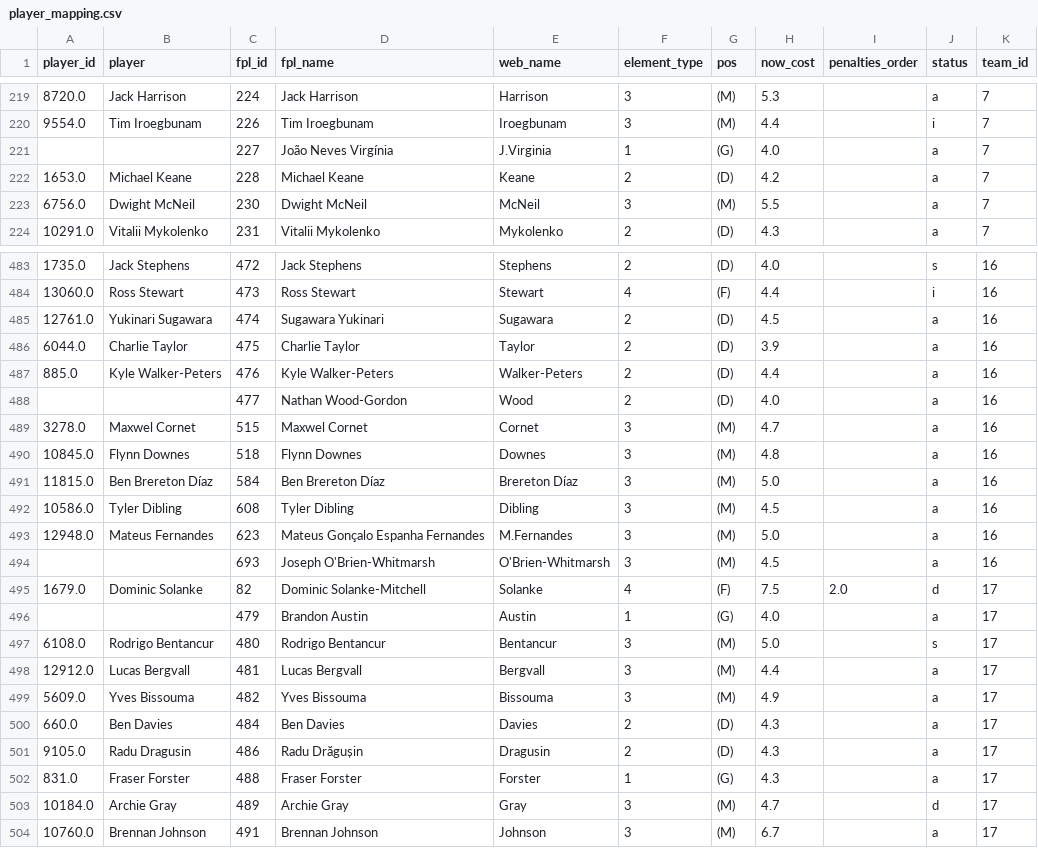
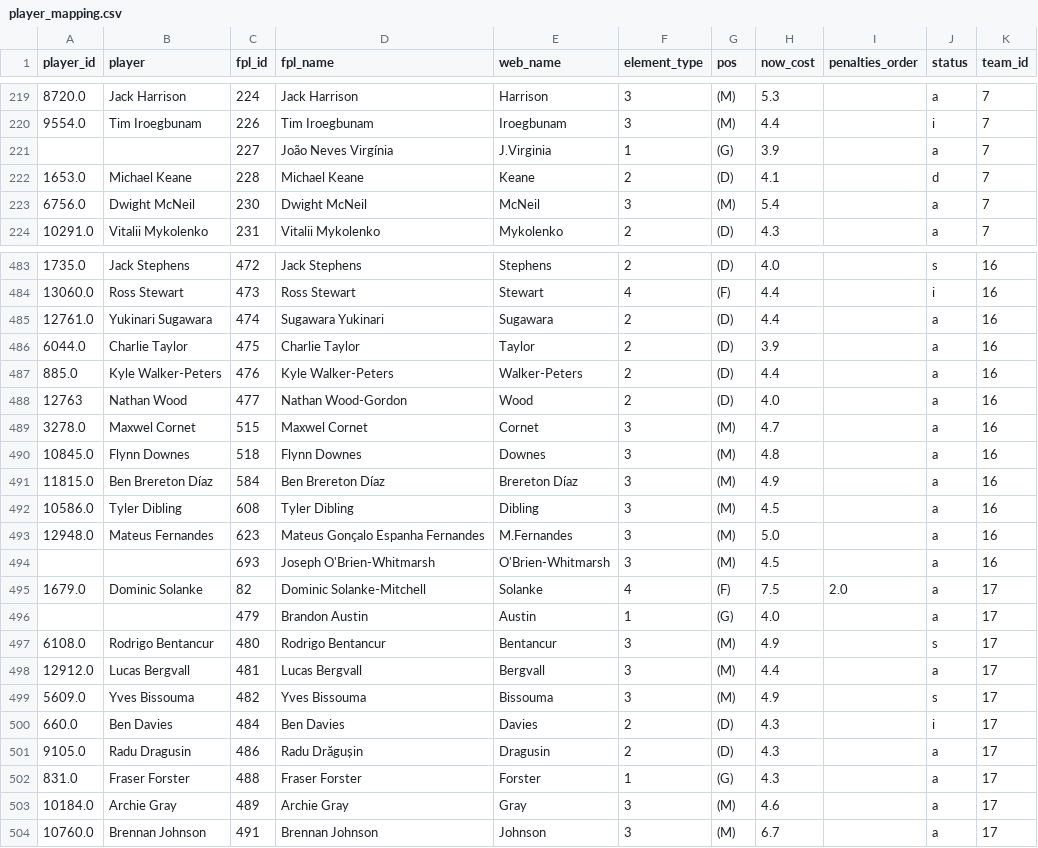
Before and after one commit to njgootee/FPLalytics, a CSV file: data/2024/player_mapping.csv, drawn as a sheet; only a part is shown, gaps mark what is left out; the diff covers the shown part only.

```diff
--- a/data/2024/player_mapping.csv
+++ b/data/2024/player_mapping.csv
@@ -220,5 +220,5 @@ player_id,player,fpl_id,fpl_name,web_name,element_type,pos,now_cost,penalties_or
 9554.0,Tim Iroegbunam,226,Tim Iroegbunam,Iroegbunam,3,(M),4.4,,i,7
-,,227,João Neves Virgínia,J.Virginia,1,(G),4.0,,a,7
-1653.0,Michael Keane,228,Michael Keane,Keane,2,(D),4.2,,a,7
-6756.0,Dwight McNeil,230,Dwight McNeil,McNeil,3,(M),5.5,,a,7
+,,227,João Neves Virgínia,J.Virginia,1,(G),3.9,,a,7
+1653.0,Michael Keane,228,Michael Keane,Keane,2,(D),4.1,,d,7
+6756.0,Dwight McNeil,230,Dwight McNeil,McNeil,3,(M),5.4,,a,7
 10291.0,Vitalii Mykolenko,231,Vitalii Mykolenko,Mykolenko,2,(D),4.3,,a,7
@@ -484,9 +484,9 @@ player_id,player,fpl_id,fpl_name,web_name,element_type,pos,now_cost,penalties_or
 13060.0,Ross Stewart,473,Ross Stewart,Stewart,4,(F),4.4,,i,16
-12761.0,Yukinari Sugawara,474,Sugawara Yukinari,Sugawara,2,(D),4.5,,a,16
+12761.0,Yukinari Sugawara,474,Sugawara Yukinari,Sugawara,2,(D),4.4,,a,16
 6044.0,Charlie Taylor,475,Charlie Taylor,Taylor,2,(D),3.9,,a,16
 885.0,Kyle Walker-Peters,476,Kyle Walker-Peters,Walker-Peters,2,(D),4.4,,a,16
-,,477,Nathan Wood-Gordon,Wood,2,(D),4.0,,a,16
+12763,Nathan Wood,477,Nathan Wood-Gordon,Wood,2,(D),4.0,,a,16
 3278.0,Maxwel Cornet,515,Maxwel Cornet,Cornet,3,(M),4.7,,a,16
 10845.0,Flynn Downes,518,Flynn Downes,Downes,3,(M),4.8,,a,16
-11815.0,Ben Brereton Díaz,584,Ben Brereton Díaz,Brereton Díaz,3,(M),5.0,,a,16
+11815.0,Ben Brereton Díaz,584,Ben Brereton Díaz,Brereton Díaz,3,(M),4.9,,a,16
 10586.0,Tyler Dibling,608,Tyler Dibling,Dibling,3,(M),4.5,,a,16
@@ -494,11 +494,11 @@ player_id,player,fpl_id,fpl_name,web_name,element_type,pos,now_cost,penalties_or
 ,,693,Joseph O'Brien-Whitmarsh,O'Brien-Whitmarsh,3,(M),4.5,,a,16
-1679.0,Dominic Solanke,82,Dominic Solanke-Mitchell,Solanke,4,(F),7.5,2.0,d,17
+1679.0,Dominic Solanke,82,Dominic Solanke-Mitchell,Solanke,4,(F),7.5,2.0,a,17
 ,,479,Brandon Austin,Austin,1,(G),4.0,,a,17
-6108.0,Rodrigo Bentancur,480,Rodrigo Bentancur,Bentancur,3,(M),5.0,,s,17
+6108.0,Rodrigo Bentancur,480,Rodrigo Bentancur,Bentancur,3,(M),4.9,,s,17
 12912.0,Lucas Bergvall,481,Lucas Bergvall,Bergvall,3,(M),4.4,,a,17
-5609.0,Yves Bissouma,482,Yves Bissouma,Bissouma,3,(M),4.9,,a,17
-660.0,Ben Davies,484,Ben Davies,Davies,2,(D),4.3,,a,17
+5609.0,Yves Bissouma,482,Yves Bissouma,Bissouma,3,(M),4.9,,s,17
+660.0,Ben Davies,484,Ben Davies,Davies,2,(D),4.3,,i,17
 9105.0,Radu Dragusin,486,Radu Drăgușin,Dragusin,2,(D),4.3,,a,17
 831.0,Fraser Forster,488,Fraser Forster,Forster,1,(G),4.3,,a,17
-10184.0,Archie Gray,489,Archie Gray,Gray,3,(M),4.7,,d,17
+10184.0,Archie Gray,489,Archie Gray,Gray,3,(M),4.6,,a,17
 10760.0,Brennan Johnson,491,Brennan Johnson,Johnson,3,(M),6.7,,a,17
```
Also changed, not shown: 92 edited cells elsewhere in this file, data/2024/fixture_data.csv, data/2024/odm_rating.csv, 5 other files.
